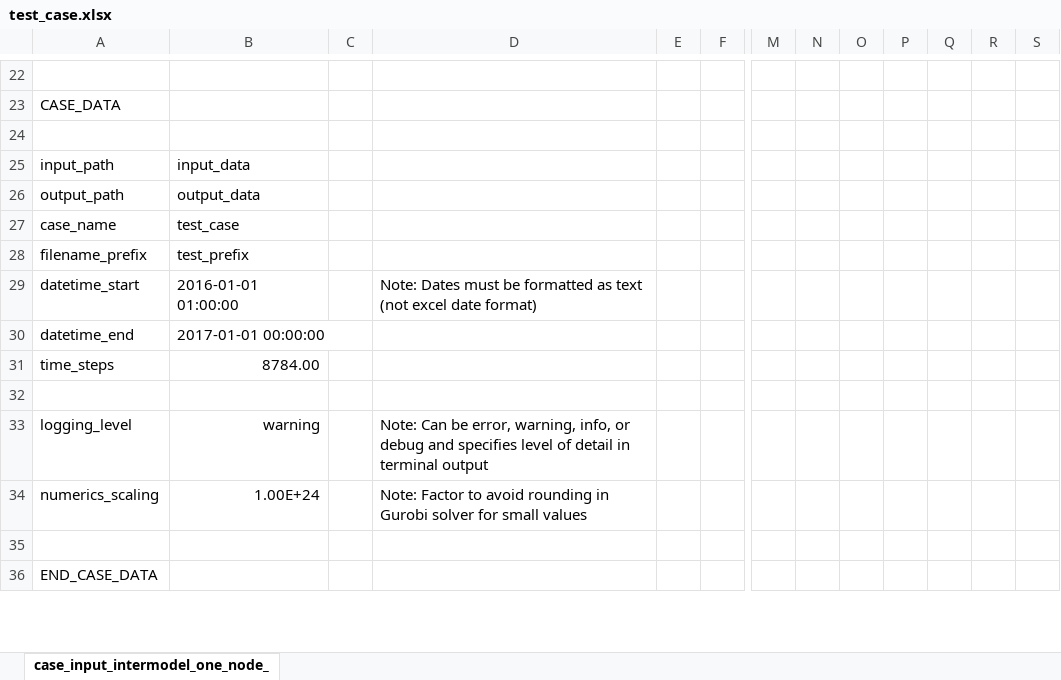
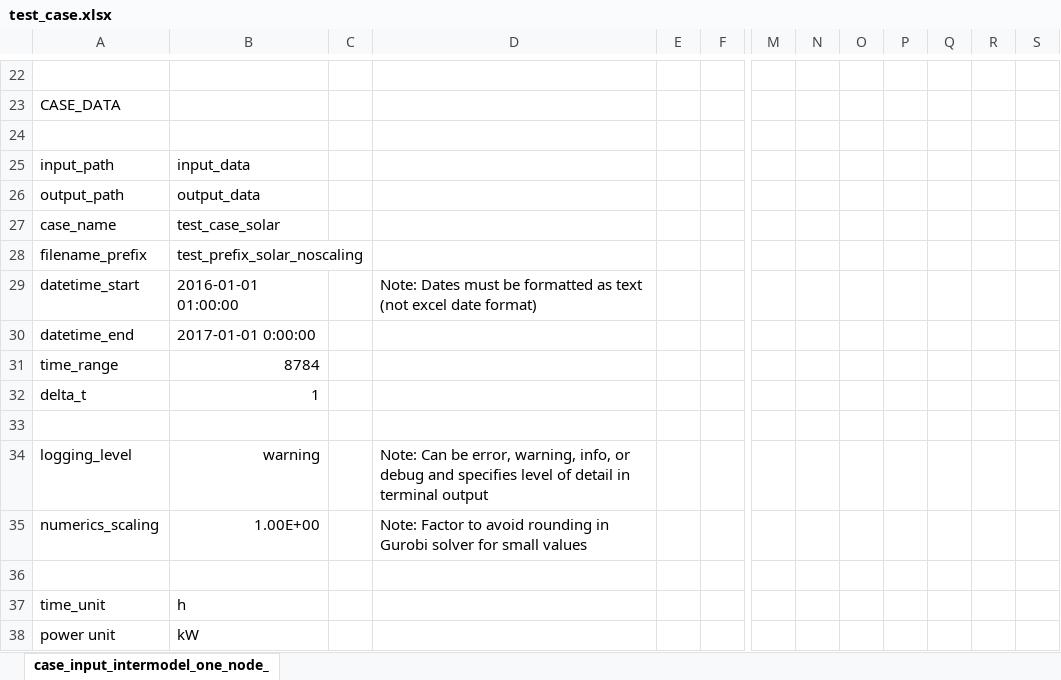
Before and after one commit to carnegie/table_pypsa, an Excel workbook: test_case.xlsx, sheet case_input_intermodel_one_node_, drawn as a sheet; only a part is shown, gaps mark what is left out; values as stored, in another font and other column widths than the file's, no borders; removed rows and columns are numbered as before the commit, all else as after; rows hold the shown columns only; the diff covers the shown part only; the diff names each change by its address in the sheet, - before the commit and + after, or states it on an @@ line.

```diff
--- a/test_case.xlsx (sheet case_input_intermodel_one_node_)
+++ b/test_case.xlsx (sheet case_input_intermodel_one_node_)
+column P, empty
-column R, empty
-B27: test_case
+B27: test_case_solar
-B28: test_prefix
+B28: test_prefix_solar_noscaling
-B30: 2017-01-01 00:00:00
+B30: 2017-01-01 0:00:00
-row 31: time_steps | 8784.00
+row 31: time_range | 8784
+row 32: delta_t | 1
-B35: 1.00E+24
+B35: 1.00E+00
-row 36: END_CASE_DATA
+row 37: time_unit | h
+row 38: power unit | kW
```
Also changed, not shown: 10 added rows, 13 removed rows, 19 edited cells and cell formats elsewhere in this sheet, formulas that keep their value, 3 other files.
